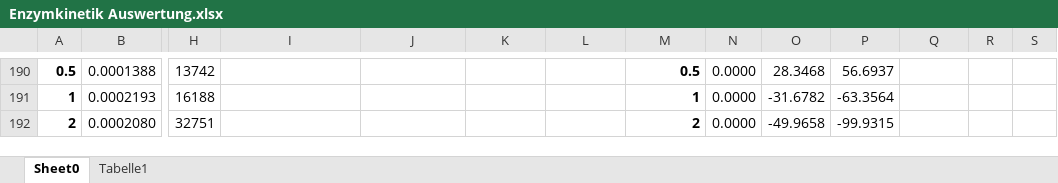
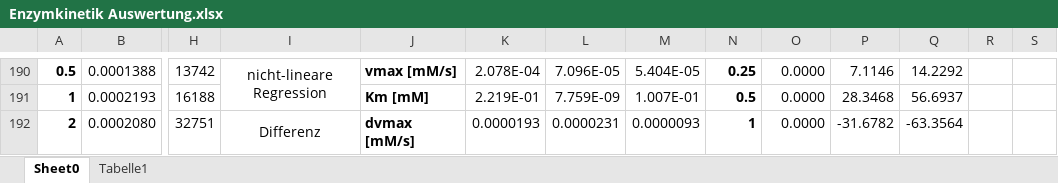
Before and after one commit to marenSchneider/Biochemie, an Excel workbook: Tag 4 Auswertung/Enzymkinetik Auswertung.xlsx, sheet Sheet0, drawn as a sheet; only a part is shown, gaps mark what is left out; values as stored, in another font and other column widths than the file's, no borders; charts and pictures not drawn; the diff covers the shown part only; the diff names each change by its address in the sheet, - before the commit and + after, or states it on an @@ line.

```diff
--- a/Tag 4 Auswertung/Enzymkinetik Auswertung.xlsx (sheet Sheet0)
+++ b/Tag 4 Auswertung/Enzymkinetik Auswertung.xlsx (sheet Sheet0)
-I190: (empty)
+I190: nicht-lineare Regression
+I190:I191 merged
-J190: (empty)
+J190: vmax [mM/s]
-K190: (empty)
+K190: 2.078E-04
-L190: (empty)
+L190: 7.096E-05
-M190:M192 bold: on
+M190:M192 bold: off
-M190: 0.5
+M190: 5.404E-05
-N190:N192 bold: off
+N190:N192 bold: on
-N190: 0.0000
+N190: 0.25
-O190: 28.3468
+O190: 0.0000
-P190: 56.6937
+P190: 7.1146
-Q190: (empty)
+Q190: 14.2292
-J191: (empty)
+J191: Km [mM]
-K191: (empty)
+K191: 2.219E-01
-L191: (empty)
+L191: 7.759E-09
-M191: 1
+M191: 1.007E-01
-N191: 0.0000
+N191: 0.5
-O191: -31.6782
+O191: 0.0000
-P191: -63.3564
+P191: 28.3468
-Q191: (empty)
+Q191: 56.6937
-I192: (empty)
+I192: Differenz
+I192:I193 merged
-J192: (empty)
+J192: dvmax [mM/s]
-K192: (empty)
+K192: 0.0000193
-L192: (empty)
+L192: 0.0000231
-M192: 2
+M192: 0.0000093
-N192: 0.0000
+N192: 1
-O192: -49.9658
+O192: 0.0000
-P192: -99.9315
+P192: -31.6782
-Q192: (empty)
+Q192: -63.3564
```
Also changed, not shown: 3 added rows, 1 removed row, 39 edited cells, cell formats and merged cells elsewhere in this sheet, charts or pictures, 1 other file.
